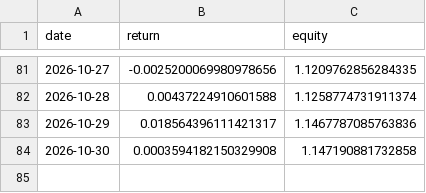
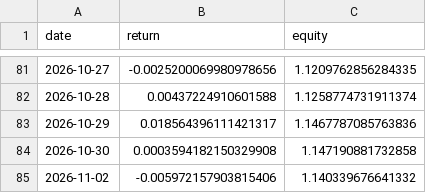
Before and after one commit to axt-22/regime-paper-trader, a CSV file: docs/data/equity_log.csv, drawn as a sheet; only a part is shown, gaps mark what is left out.

```diff
--- a/docs/data/equity_log.csv
+++ b/docs/data/equity_log.csv
@@ -84 +84,2 @@ date,return,equity
 2026-10-30,0.0003594182150329908,1.147190881732858
+2026-11-02,-0.005972157903815406,1.140339676641332
```
Also changed, not shown: docs/data/weights_log.csv, 1 other file.
